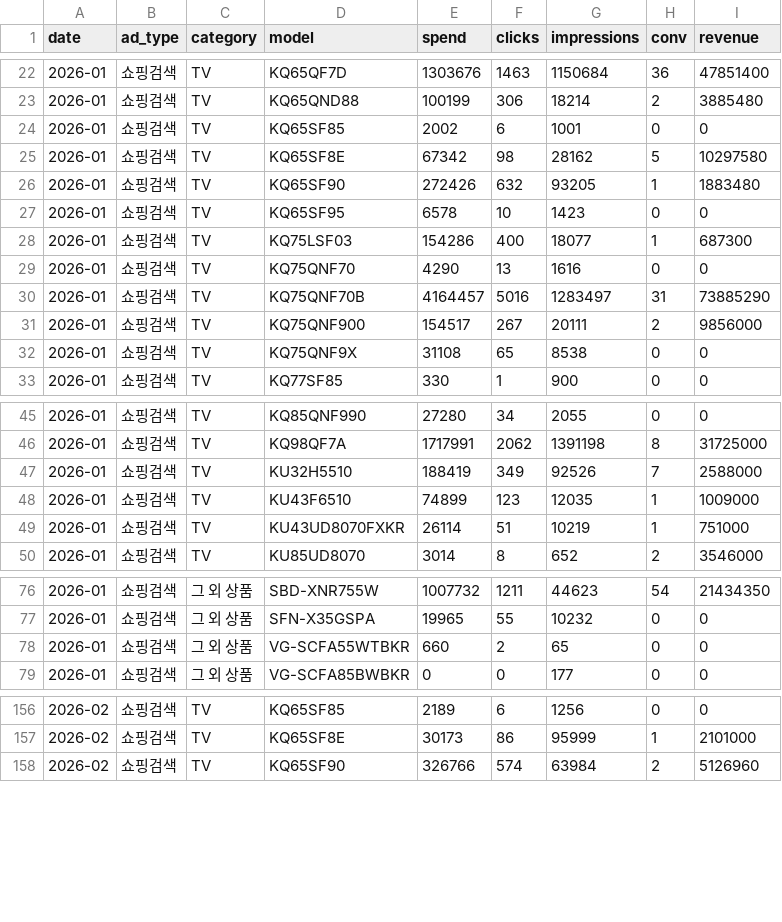
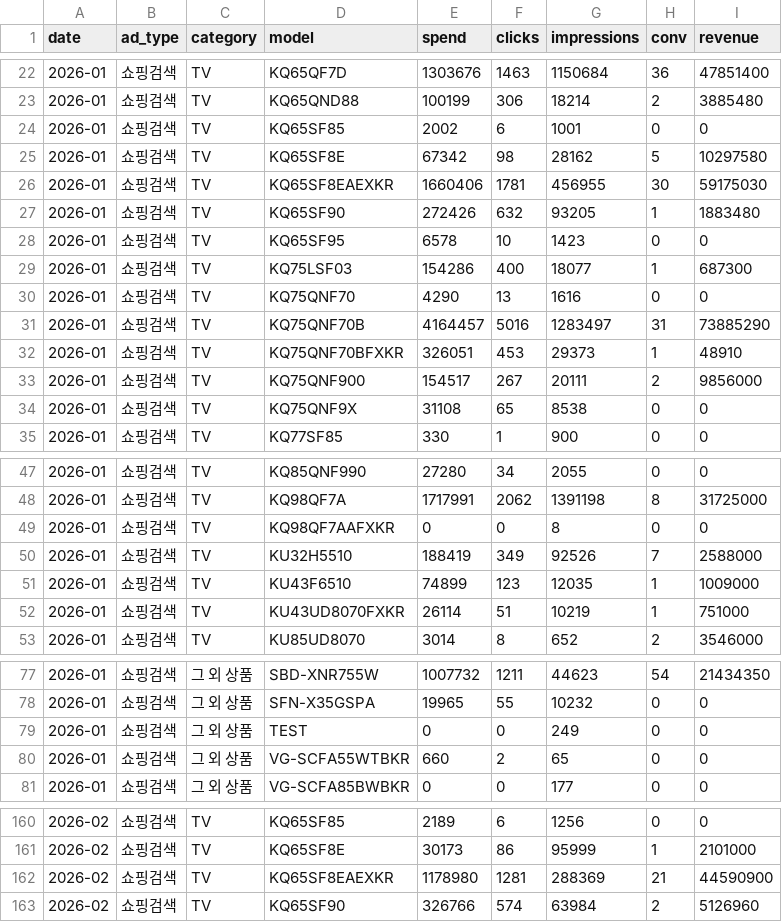
Before and after one commit to khg8388mp-crypto/ad_dashboard, a CSV file: output/sa_data.csv, drawn as a sheet; only a part is shown, gaps mark what is left out; the diff covers the shown part only; the diff names each change by its address in the sheet, - before the commit and + after, or states it on an @@ line.

```diff
--- a/output/sa_data.csv
+++ b/output/sa_data.csv
+row 26: 2026-01 | 쇼핑검색 | TV | KQ65SF8EAEXKR | 1660406 | 1781 | 456955 | 30 | 59175030
+row 32: 2026-01 | 쇼핑검색 | TV | KQ75QNF70BFXKR | 326051 | 453 | 29373 | 1 | 48910
+row 49: 2026-01 | 쇼핑검색 | TV | KQ98QF7AAFXKR | 0 | 0 | 8 | 0 | 0
+row 79: 2026-01 | 쇼핑검색 | 그 외 상품 | TEST | 0 | 0 | 249 | 0 | 0
+row 162: 2026-02 | 쇼핑검색 | TV | KQ65SF8EAEXKR | 1178980 | 1281 | 288369 | 21 | 44590900
```
Also changed, not shown: 7 added rows, 6 removed rows and 4 edited cells elsewhere in this file, 7 other files.
